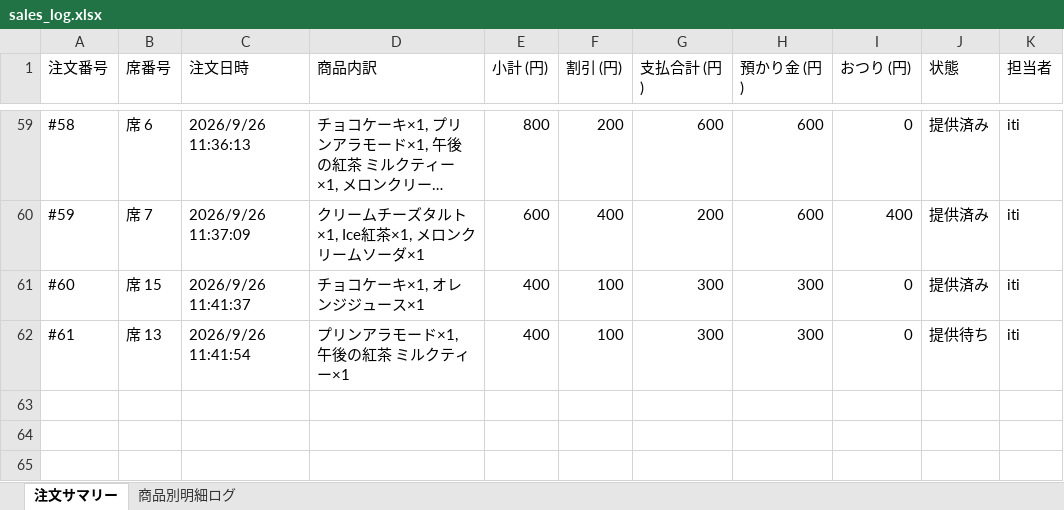
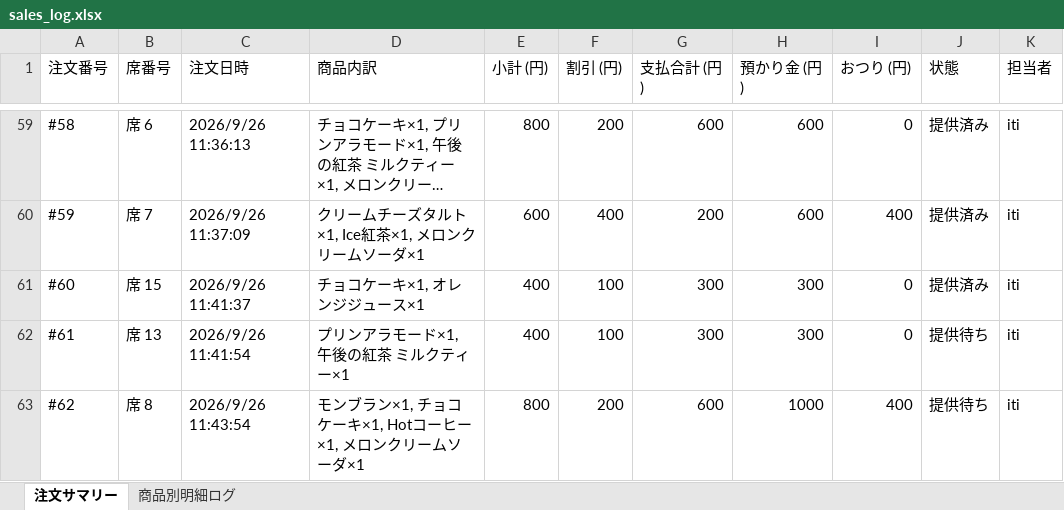
Before and after one commit to issei-desu/olive, an Excel workbook: sales_log.xlsx, sheet 注文サマリー, drawn as a sheet; only a part is shown, gaps mark what is left out; long unchanged cells end in …; values as stored, in another font and other column widths than the file's, no borders; the diff names each change by its address in the sheet, - before the commit and + after, or states it on an @@ line.

```diff
--- a/sales_log.xlsx (sheet 注文サマリー)
+++ b/sales_log.xlsx (sheet 注文サマリー)
+row 63: #62 | 席 8 | 2026/9/26 11:43:54 | モンブラン×1, チョコケーキ×1, Hotコーヒー×1, メロンクリームソーダ×1 | 800 | 200 | 600 | 1000 | 400 | 提供待ち | iti
```
Also changed, not shown: sheet 商品別明細ログ.
